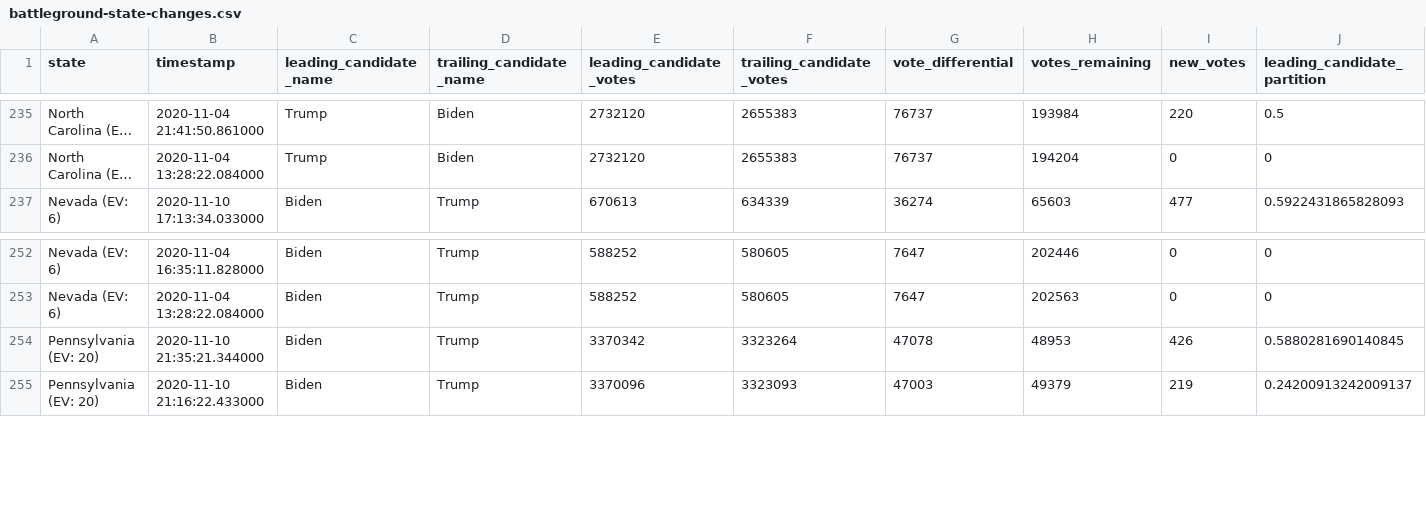
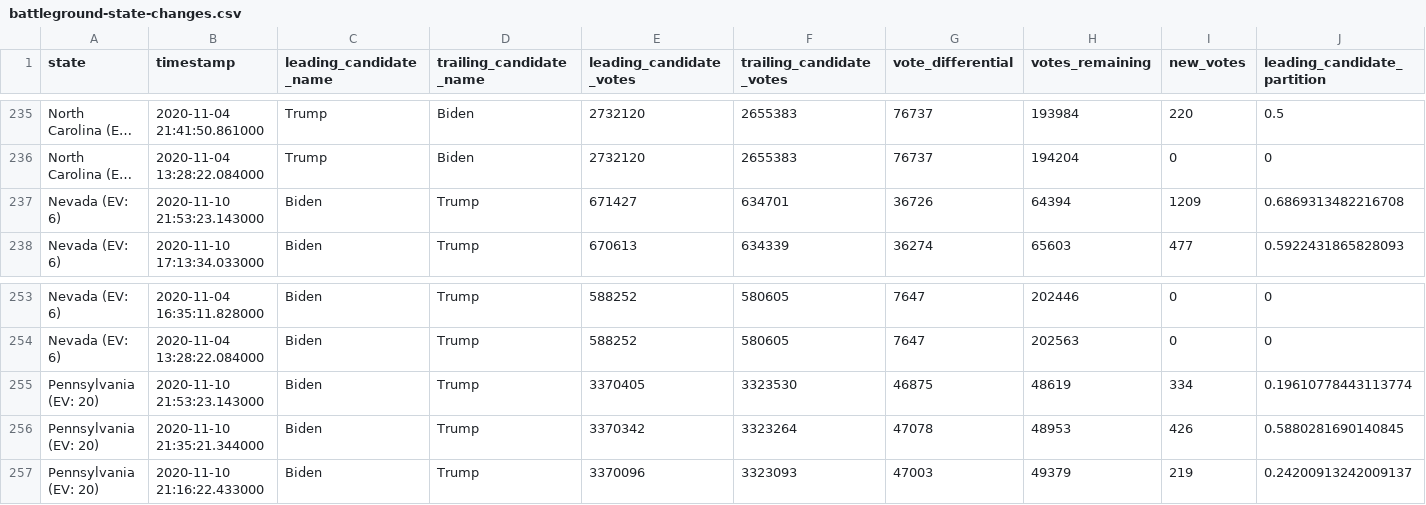
Before and after one commit to hugovk/nyt-2020-election-scraper, a CSV file: battleground-state-changes.csv, drawn as a sheet; only a part is shown, gaps mark what is left out; long unchanged cells end in …; rows hold the shown columns only; the diff names each change by its address in the sheet, - before the commit and + after, or states it on an @@ line.

```diff
--- a/battleground-state-changes.csv
+++ b/battleground-state-changes.csv
+row 237: Nevada (EV: 6) | 2020-11-10 21:53:23.143000 | Biden | Trump | 671427 | 634701 | 36726 | 64394 | 1209 | 0.6869313482216708
+row 255: Pennsylvania (EV: 20) | 2020-11-10 21:53:23.143000 | Biden | Trump | 3370405 | 3323530 | 46875 | 48619 | 334 | 0.19610778443113774
```
Also changed, not shown: 4 other files.
